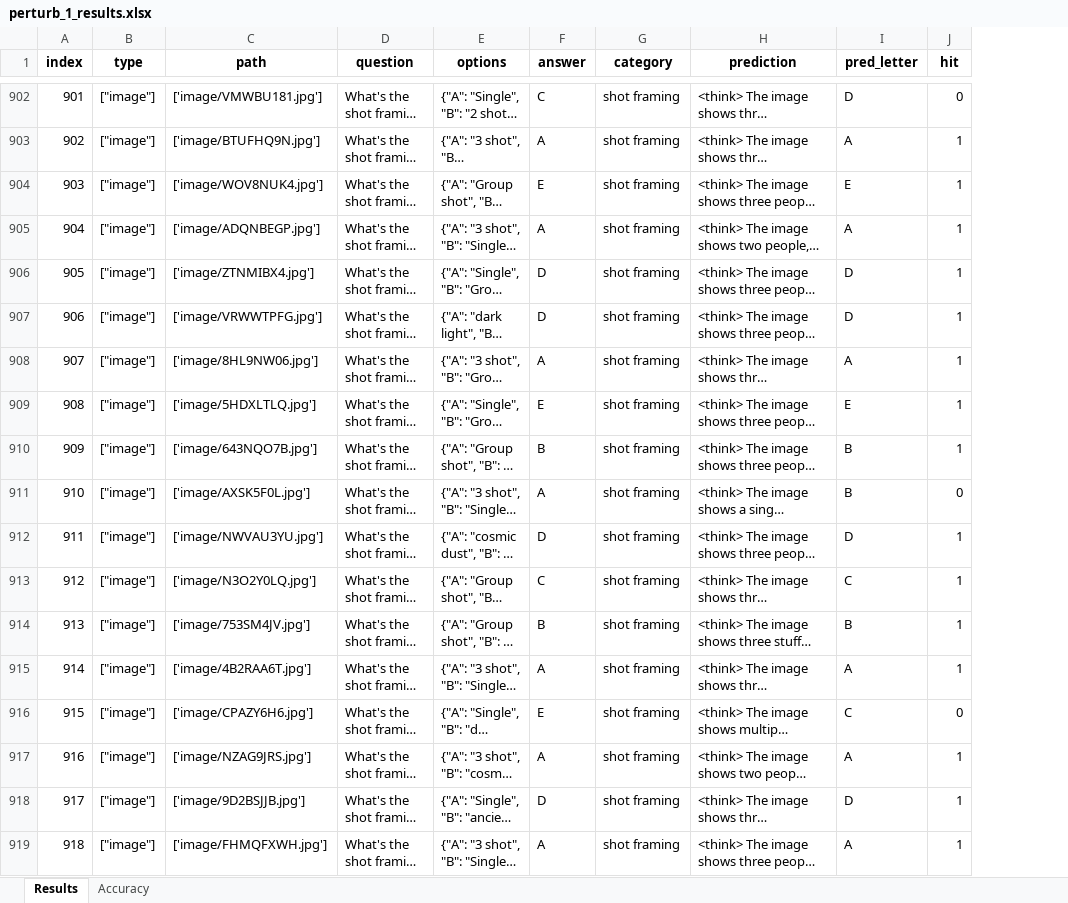
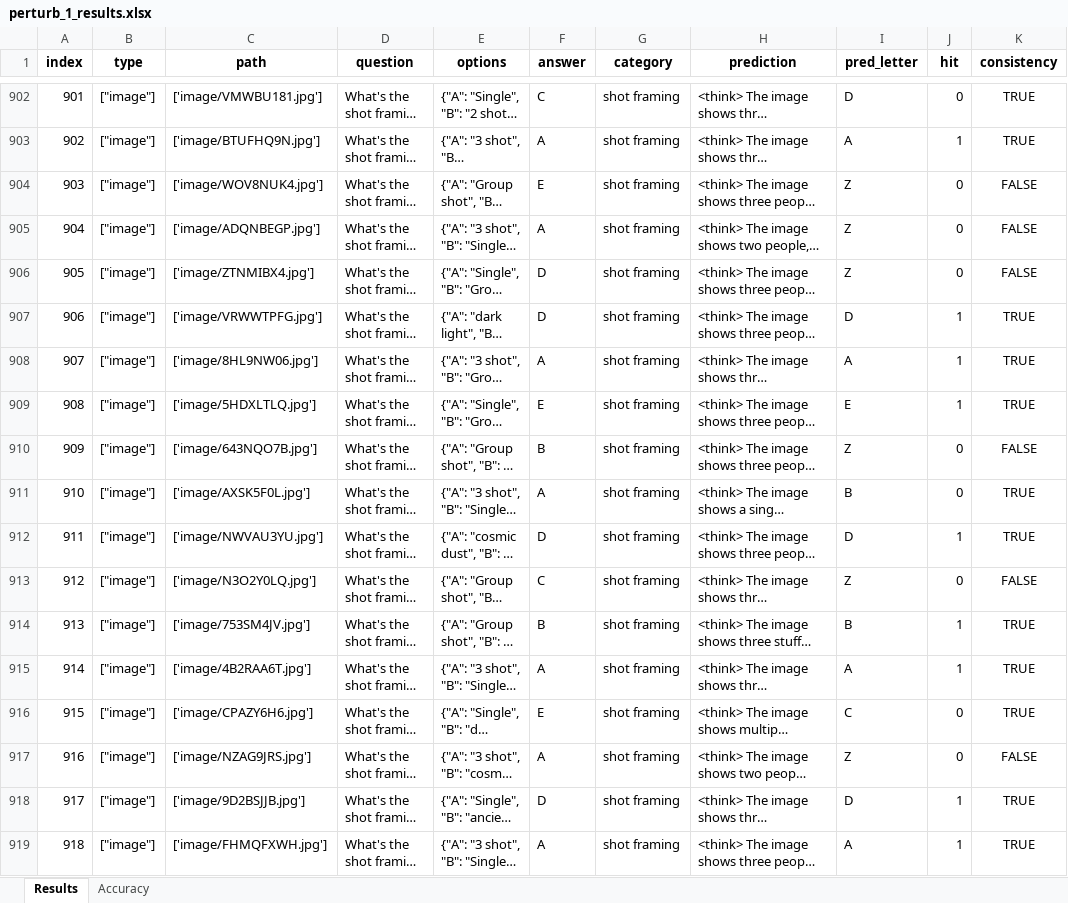
Before and after one commit to wuhang03/RefineShot, an Excel workbook: eval_results/ShotVL-3B/perturb_1_results.xlsx, sheet Results, drawn as a sheet; only a part is shown, gaps mark what is left out; long unchanged cells end in …; values as stored, in another font and other column widths than the file's, no borders; the diff covers the shown part only; the diff names each change by its address in the sheet, - before the commit and + after, or states it on an @@ line.

Commit message:
add consistency score

```diff
--- a/eval_results/ShotVL-3B/perturb_1_results.xlsx (sheet Results)
+++ b/eval_results/ShotVL-3B/perturb_1_results.xlsx (sheet Results)
+column K (consistency), rows 902-919: TRUE | TRUE | FALSE | FALSE | FALSE | TRUE | TRUE | TRUE | FALSE | TRUE | TRUE | FALSE | TRUE | TRUE | TRUE | FALSE | TRUE | TRUE
-I904 (pred_letter): E
+I904 (pred_letter): Z
-J904:J906 (hit): 1
+J904:J906 (hit): 0
-I905 (pred_letter): A
+I905 (pred_letter): Z
-I906 (pred_letter): D
+I906 (pred_letter): Z
-I910 (pred_letter): B
+I910 (pred_letter): Z
-J910 (hit): 1
+J910 (hit): 0
-I913 (pred_letter): C
+I913 (pred_letter): Z
-J913 (hit): 1
+J913 (hit): 0
-I917 (pred_letter): A
+I917 (pred_letter): Z
-J917 (hit): 1
+J917 (hit): 0
```
Also changed, not shown: 904 edited cells elsewhere in this sheet, sheet Accuracy, 8 other files.
